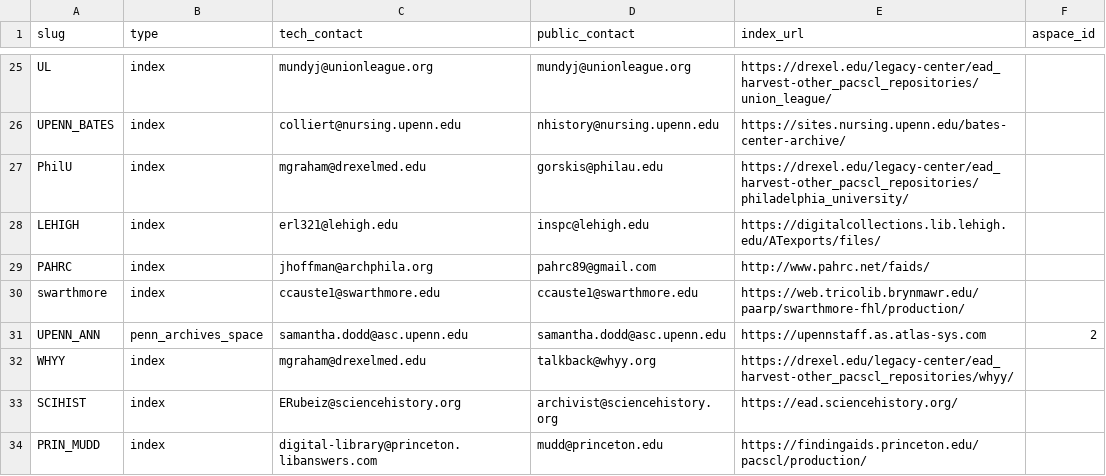
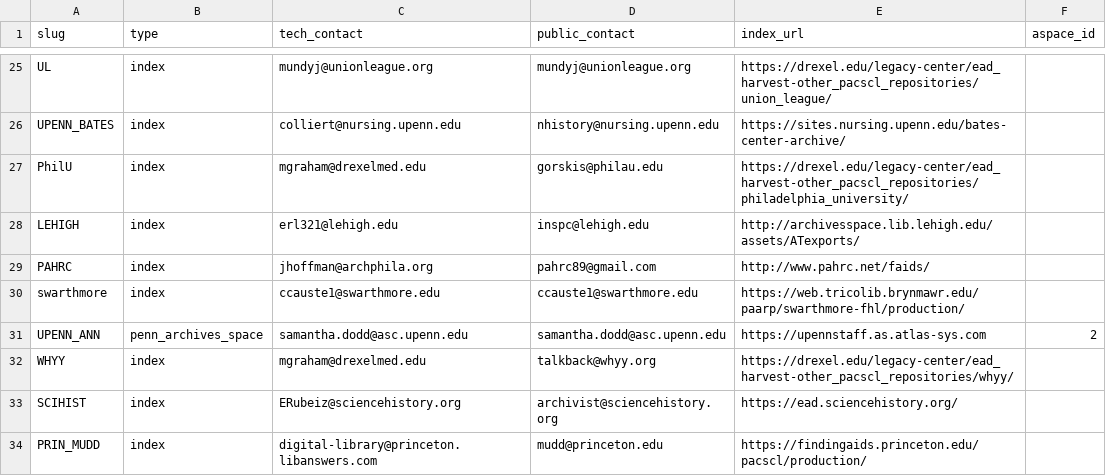
Before and after one commit to upenn-libraries/finding_aids, a CSV file: ansible/roles/finding_aid_discovery/files/src/data/endpoints.csv, drawn as a sheet; only a part is shown, gaps mark what is left out.

Commit message:
Updating LEHIGH endpoint to use new URL.

```diff
--- a/ansible/roles/finding_aid_discovery/files/src/data/endpoints.csv
+++ b/ansible/roles/finding_aid_discovery/files/src/data/endpoints.csv
@@ -27,3 +27,3 @@ UPENN_BATES, index, colliert@nursing.upenn.edu, nhistory@nursing.upenn.edu, http
 PhilU, index, mgraham@drexelmed.edu, gorskis@philau.edu, https://drexel.edu/legacy-center/ead_harvest-other_pacscl_repositories/philadelphia_university/,
-LEHIGH, index, erl321@lehigh.edu, inspc@lehigh.edu, https://digitalcollections.lib.lehigh.edu/ATexports/files/,
+LEHIGH, index, erl321@lehigh.edu, inspc@lehigh.edu, http://archivesspace.lib.lehigh.edu/assets/ATexports/,
 PAHRC, index, jhoffman@archphila.org, pahrc89@gmail.com, http://www.pahrc.net/faids/,
```
